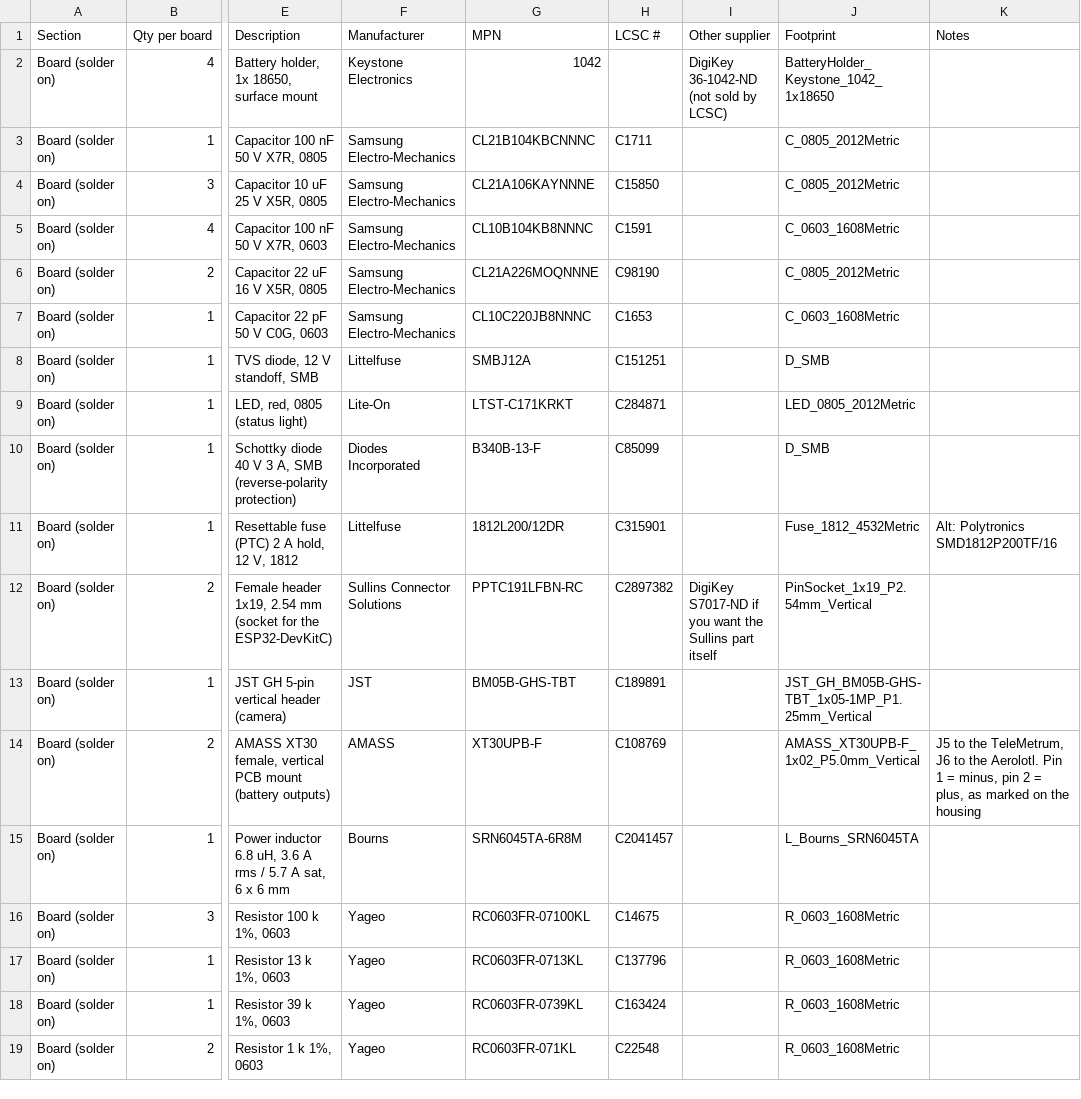
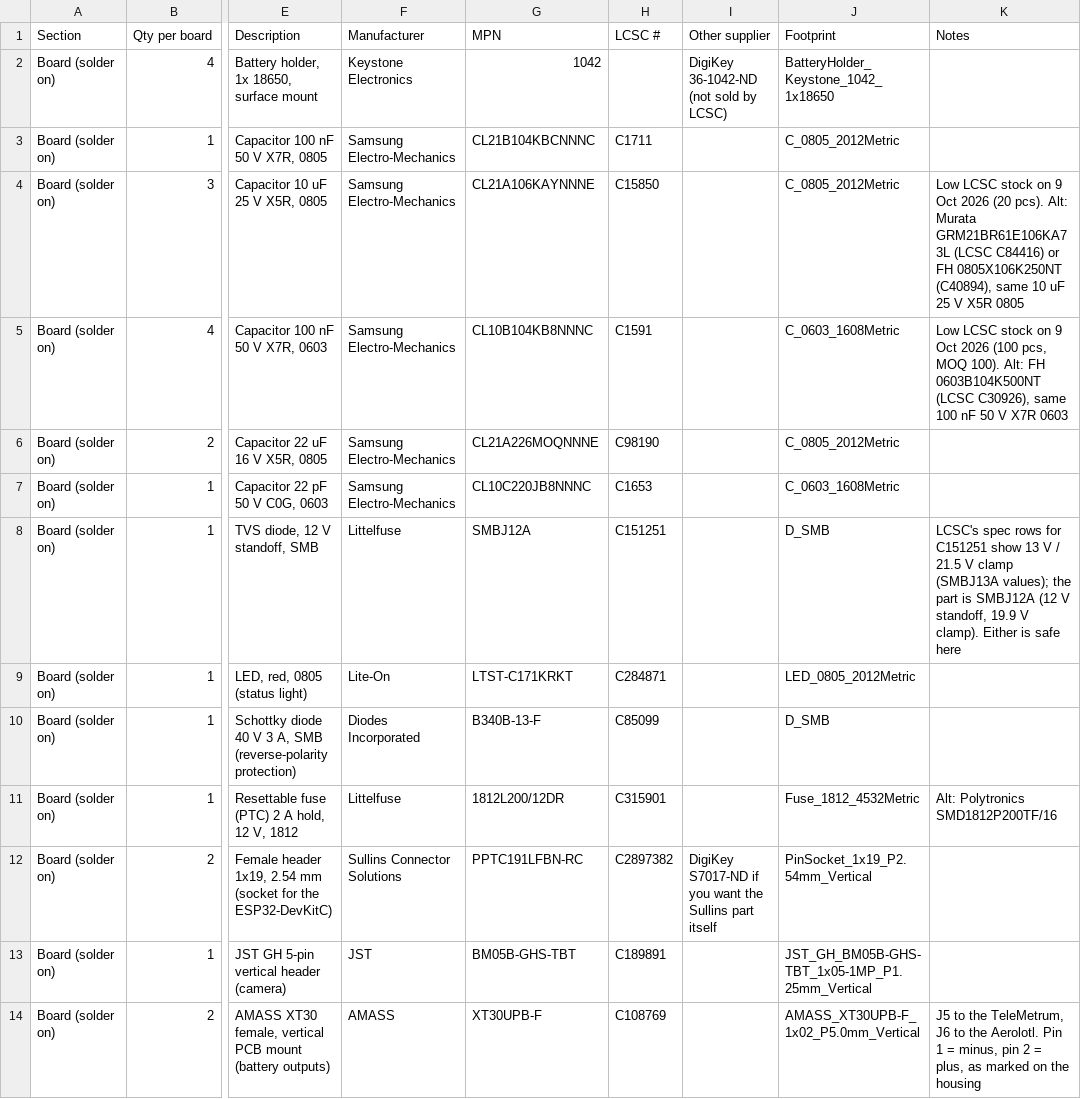
Before and after one commit to stanford-ssi/Aerolotl_KiCAD, a CSV file: BatteryPCB/fab/battery_pcb_BOM.csv, drawn as a sheet; only a part is shown, gaps mark what is left out; the shorter side is filled out with more unchanged rows; the diff names each change by its address in the sheet, - before the commit and + after, or states it on an @@ line.

```diff
--- a/BatteryPCB/fab/battery_pcb_BOM.csv
+++ b/BatteryPCB/fab/battery_pcb_BOM.csv
-K4 (Notes): (empty)
+K4 (Notes): Low LCSC stock on 9 Oct 2026 (20 pcs). Alt: Murata GRM21BR61E106KA73L (LCSC C84416) or FH 0805X106K250NT (C40894), same 10 uF 25 V X5R 0805
-K5 (Notes): (empty)
+K5 (Notes): Low LCSC stock on 9 Oct 2026 (100 pcs, MOQ 100). Alt: FH 0603B104K500NT (LCSC C30926), same 100 nF 50 V X7R 0603
-K8 (Notes): (empty)
+K8 (Notes): LCSC's spec rows for C151251 show 13 V / 21.5 V clamp (SMBJ13A values); the part is SMBJ12A (12 V standoff, 19.9 V clamp). Either is safe here
```
Also changed, not shown: 1 other file.
